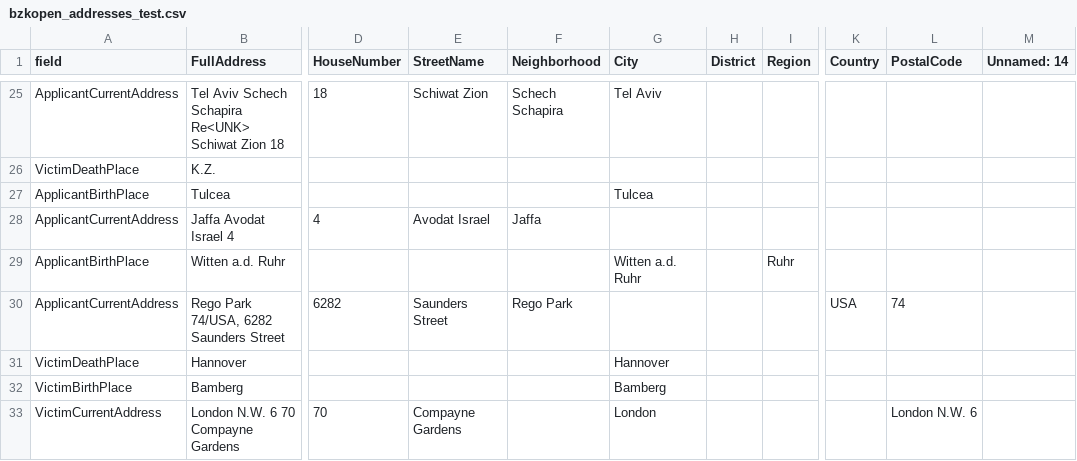
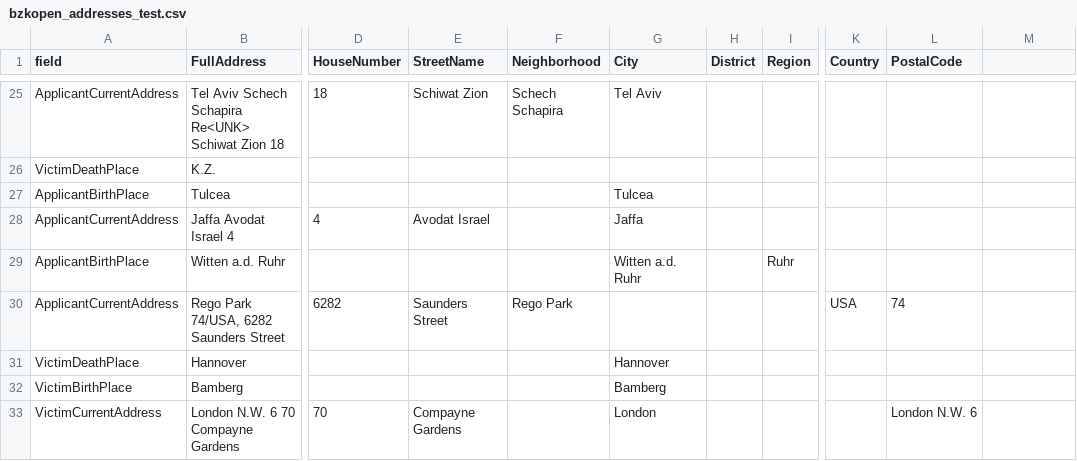
Before and after one commit to ISE-FIZKarlsruhe/bzk-address-parsing, a CSV file: open_data/bzkopen_addresses_test.csv, drawn as a sheet; only a part is shown, gaps mark what is left out; the diff names each change by its address in the sheet, - before the commit and + after, or states it on an @@ line.

```diff
--- a/open_data/bzkopen_addresses_test.csv
+++ b/open_data/bzkopen_addresses_test.csv
-M1: Unnamed: 14
+M1: (empty)
-F28 (Neighborhood): Jaffa
+F28 (Neighborhood): (empty)
-G28 (City): (empty)
+G28 (City): Jaffa
```
Also changed, not shown: open_data/bzkopen_addresses_train.csv, open_data/bzkopen_addresses_val.csv, 4 other files.
